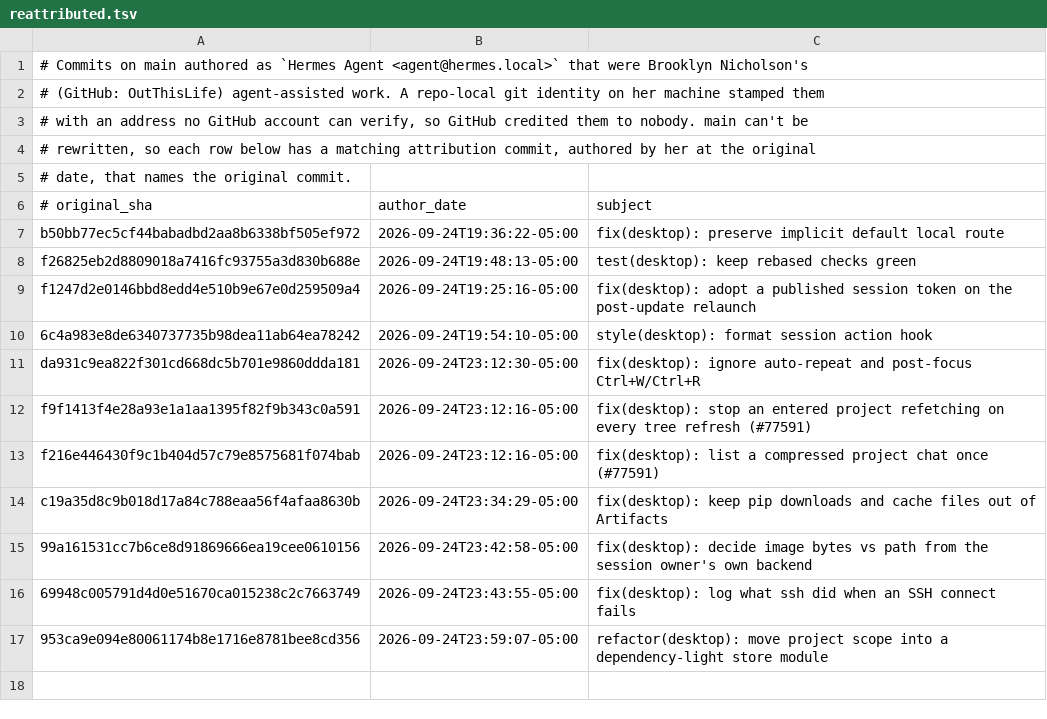
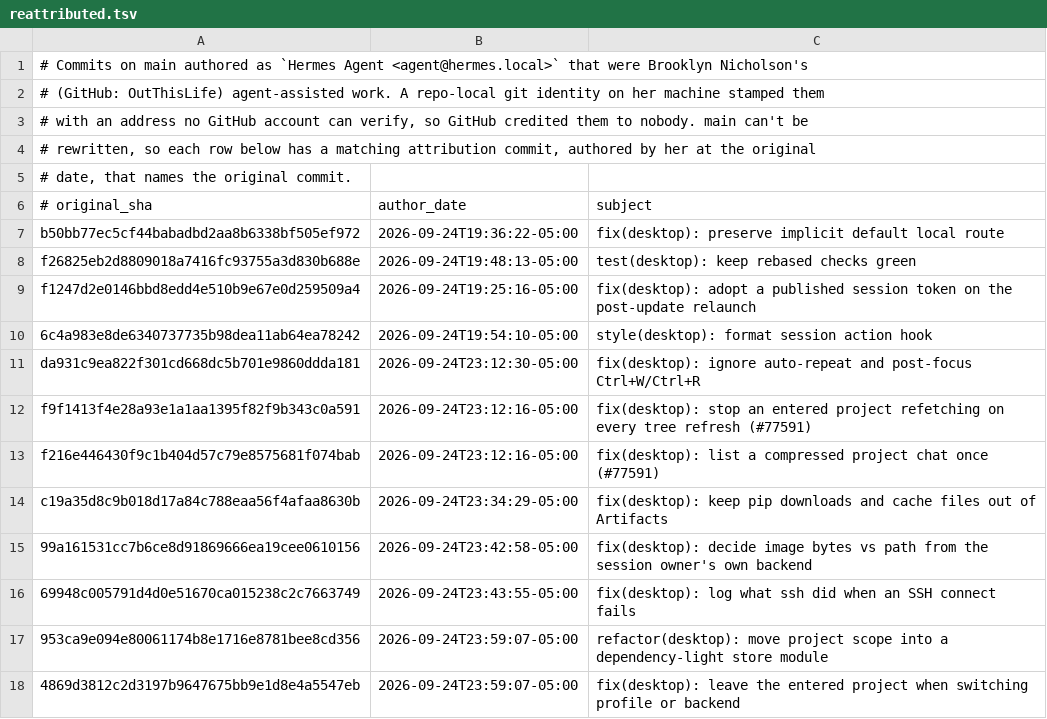
Before and after one commit to AdamRohdiHusni/hermes-agent, a TSV file: contributors/reattributed.tsv, drawn as a sheet; the diff names each change by its address in the sheet, - before the commit and + after, or states it on an @@ line.

Commit message:
chore(attribution): re-attribute 4869d3812c to OutThisLife
Original: 4869d3812c2d3197b9647675bb9e1d8e4a5547eb
Subject:  fix(desktop): leave the entered project when switching profile or backend

The original commit was authored as `Hermes Agent <agent@hermes.local>`,
an unverifiable address, so GitHub credited it to no one. This commit
restores attribution to its author; it changes no code.

Re-attributes: 4869d3812c2d3197b9647675bb9e1d8e4a5547eb

```diff
--- a/contributors/reattributed.tsv
+++ b/contributors/reattributed.tsv
+row 18: 4869d3812c2d3197b9647675bb9e1d8e4a5547eb | 2026-09-24T23:59:07-05:00 | fix(desktop): leave the entered project when switching profile or backend
```
